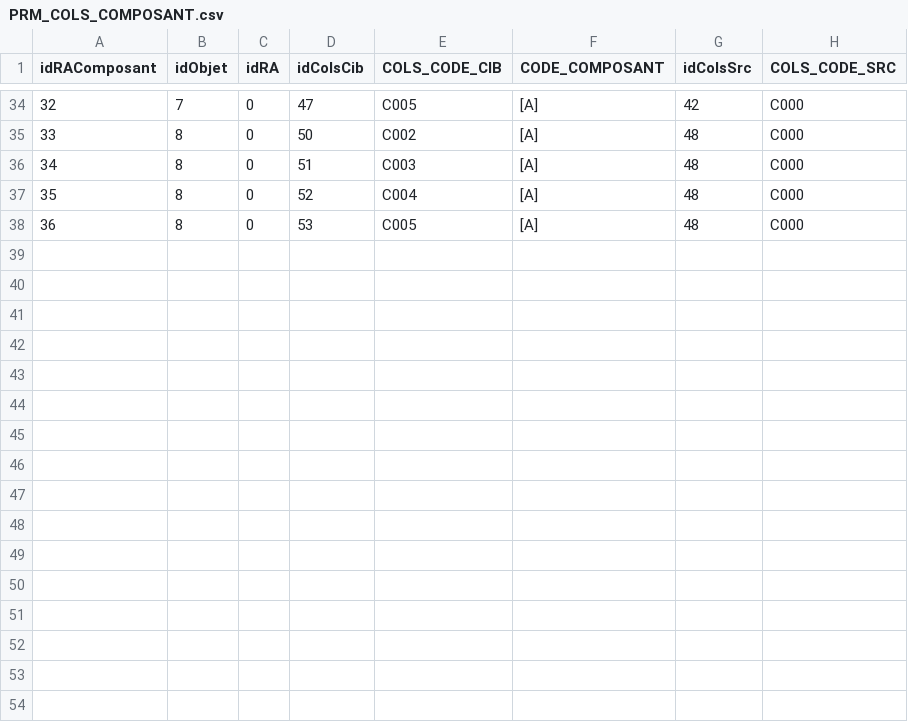
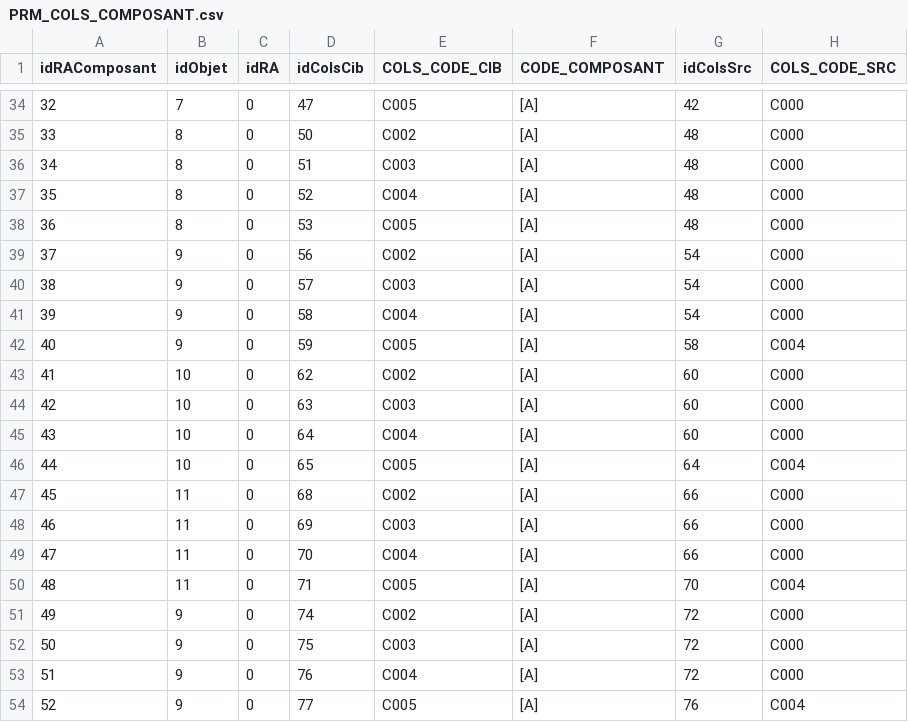
Before and after one commit to ilyasstop500/Mission, a CSV file: 02_Realisation/FF15/PRM_COLS_COMPOSANT.csv, drawn as a sheet; only a part is shown, gaps mark what is left out; the diff names each change by its address in the sheet, - before the commit and + after, or states it on an @@ line.

```diff
--- a/02_Realisation/FF15/PRM_COLS_COMPOSANT.csv
+++ b/02_Realisation/FF15/PRM_COLS_COMPOSANT.csv
+row 39: 37 | 9 | 0 | 56 | C002 | [A] | 54 | C000
+row 40: 38 | 9 | 0 | 57 | C003 | [A] | 54 | C000
+row 41: 39 | 9 | 0 | 58 | C004 | [A] | 54 | C000
+row 42: 40 | 9 | 0 | 59 | C005 | [A] | 58 | C004
+row 43: 41 | 10 | 0 | 62 | C002 | [A] | 60 | C000
+row 44: 42 | 10 | 0 | 63 | C003 | [A] | 60 | C000
+row 45: 43 | 10 | 0 | 64 | C004 | [A] | 60 | C000
+row 46: 44 | 10 | 0 | 65 | C005 | [A] | 64 | C004
+row 47: 45 | 11 | 0 | 68 | C002 | [A] | 66 | C000
+row 48: 46 | 11 | 0 | 69 | C003 | [A] | 66 | C000
+row 49: 47 | 11 | 0 | 70 | C004 | [A] | 66 | C000
+row 50: 48 | 11 | 0 | 71 | C005 | [A] | 70 | C004
+row 51: 49 | 9 | 0 | 74 | C002 | [A] | 72 | C000
+row 52: 50 | 9 | 0 | 75 | C003 | [A] | 72 | C000
+row 53: 51 | 9 | 0 | 76 | C004 | [A] | 72 | C000
+row 54: 52 | 9 | 0 | 77 | C005 | [A] | 76 | C004
```
Also changed, not shown: 02_Realisation/FF15/PRM_COLS.csv, 02_Realisation/FF15/PRM_RA_LIENS.csv, 5 other files.
